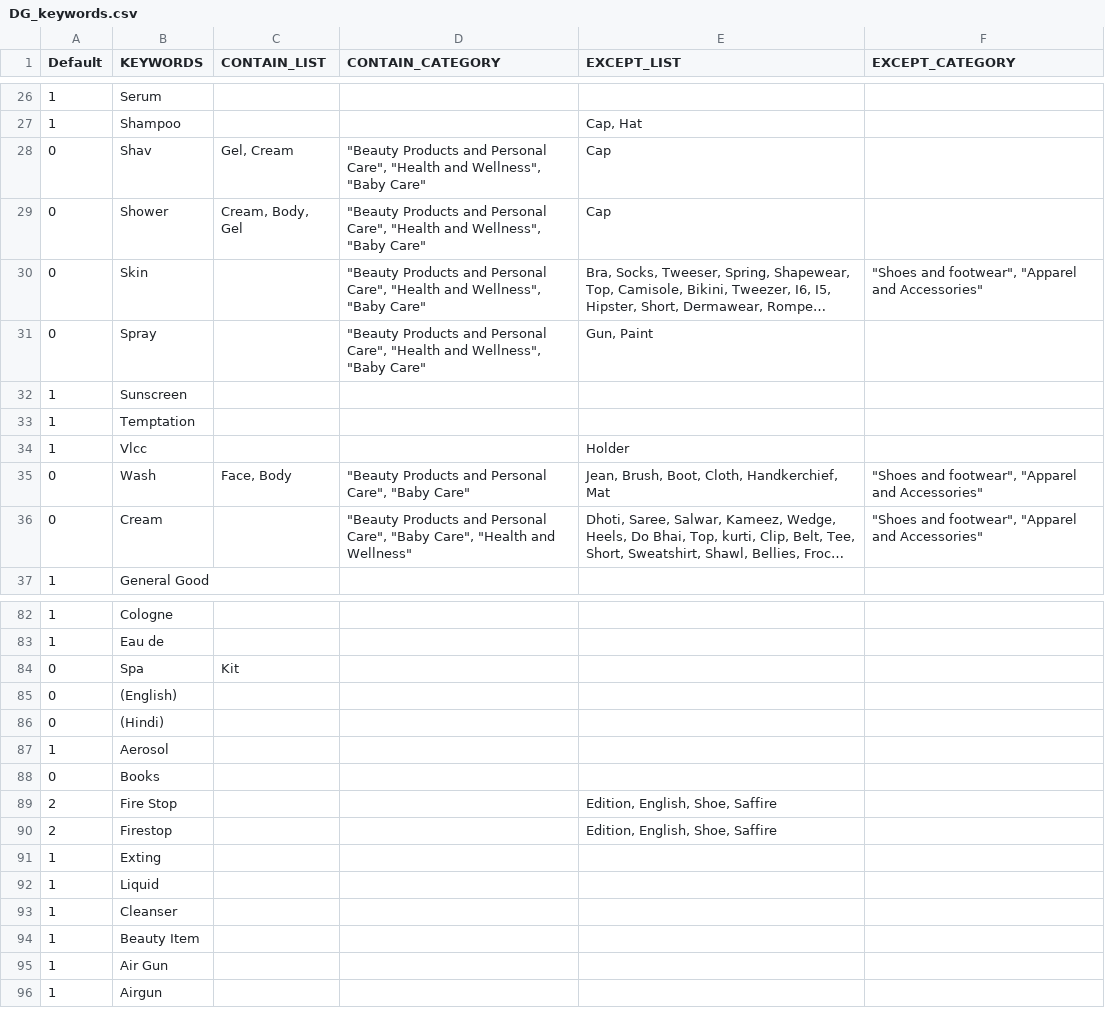
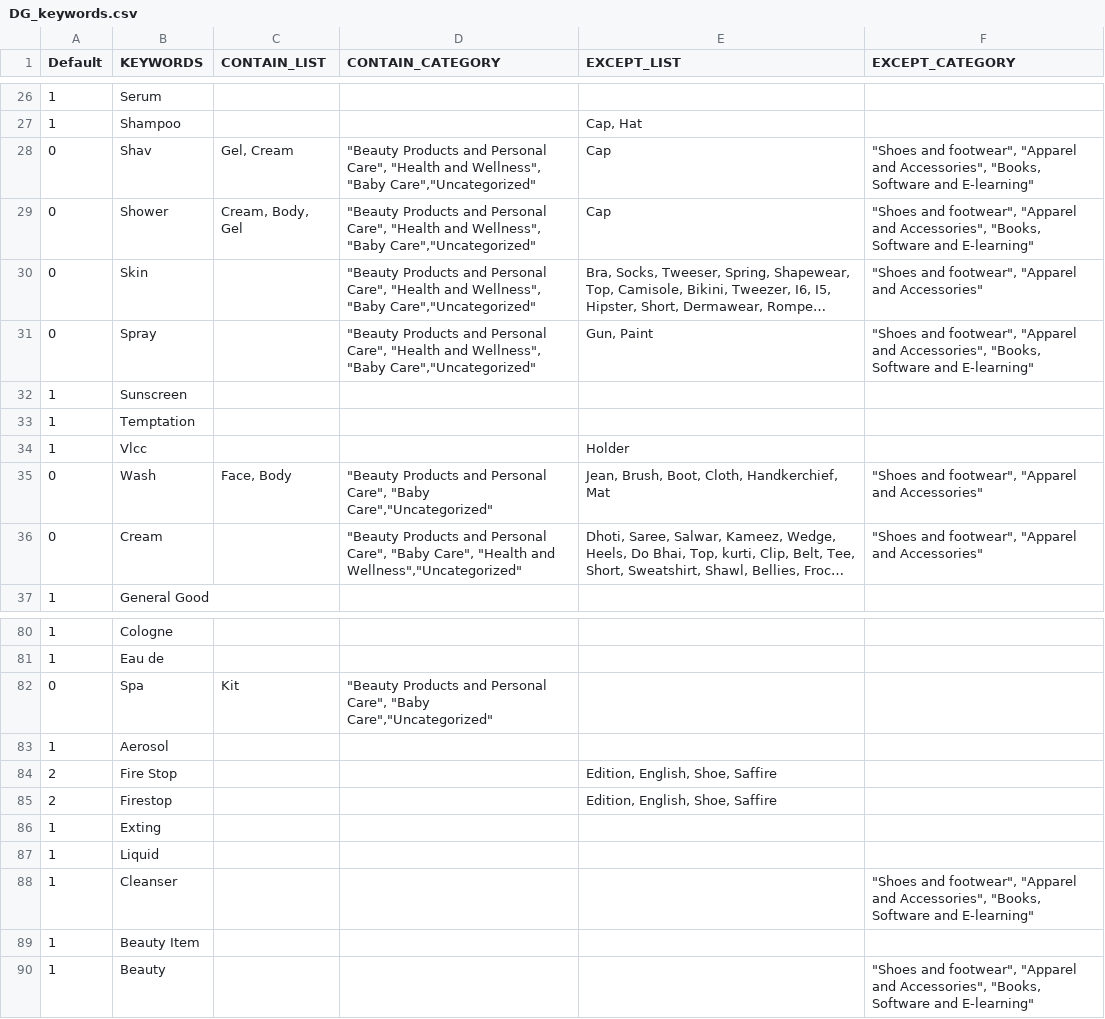
Before and after one commit to mohitt008/dg_score, a CSV file: data/DG_keywords.csv, drawn as a sheet; only a part is shown, gaps mark what is left out; long unchanged cells end in …; removed rows and columns are numbered as before the commit, all else as after; the diff covers the shown part only; the diff names each change by its address in the sheet, - before the commit and + after, or states it on an @@ line.

Commit message:
updated dg keywords
Former-commit-id: fa5d6cdb1e1eacfea81921092f6fbee9b717746e

```diff
--- a/data/DG_keywords.csv
+++ b/data/DG_keywords.csv
-D28:D31 (CONTAIN_CATEGORY): …Wellness", "Baby Care"
+D28:D31 (CONTAIN_CATEGORY): …Wellness", "Baby Care","Uncategorized"
-F28:F29 (EXCEPT_CATEGORY): (empty)
+F28:F29 (EXCEPT_CATEGORY): "Shoes and footwear", "Apparel and Accessories", "Books, Software and E-learning"
-F31 (EXCEPT_CATEGORY): (empty)
+F31 (EXCEPT_CATEGORY): "Shoes and footwear", "Apparel and Accessories", "Books, Software and E-learning"
-D35 (CONTAIN_CATEGORY): …Care", "Baby Care"
+D35 (CONTAIN_CATEGORY): …Care", "Baby Care","Uncategorized"
-D36 (CONTAIN_CATEGORY): …"Health and Wellness"
+D36 (CONTAIN_CATEGORY): …"Health and Wellness","Uncategorized"
-D82 (CONTAIN_CATEGORY): (empty)
+D82 (CONTAIN_CATEGORY): "Beauty Products and Personal Care", "Baby Care","Uncategorized"
-row 85: 0 | (English)
-row 86: 0 | (Hindi)
-row 88: 0 | Books
-F88 (EXCEPT_CATEGORY): (empty)
+F88 (EXCEPT_CATEGORY): "Shoes and footwear", "Apparel and Accessories", "Books, Software and E-learning"
-row 95: 1 | Air Gun
-row 96: 1 | Airgun
+row 90: 1 | Beauty |  |  |  | "Shoes and footwear", "Apparel and Accessories", "Books, Software and E-learning"
```
Also changed, not shown: 2 removed rows and 12 edited cells elsewhere in this file.
